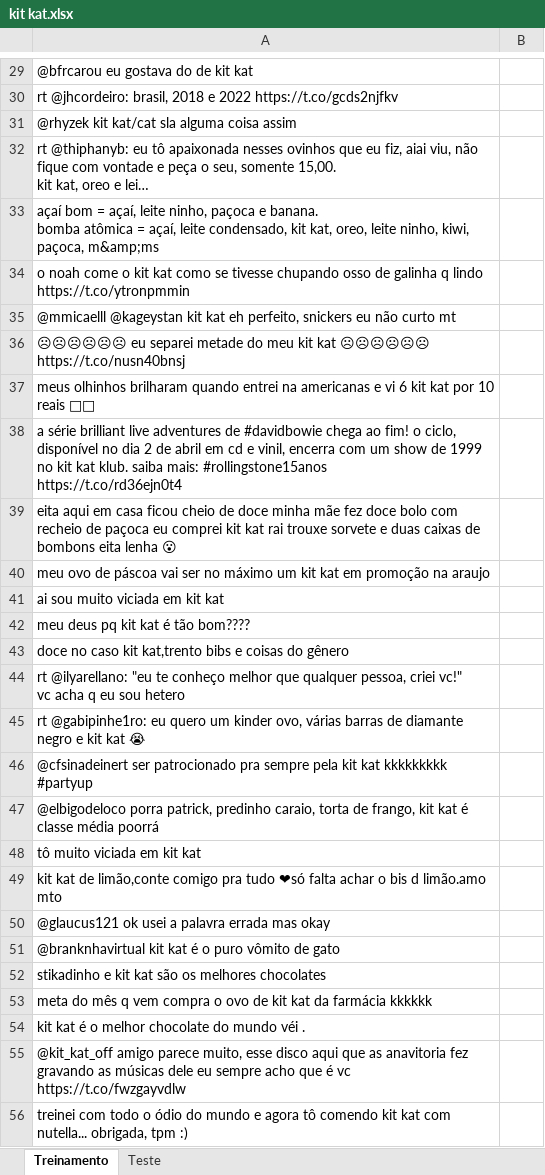
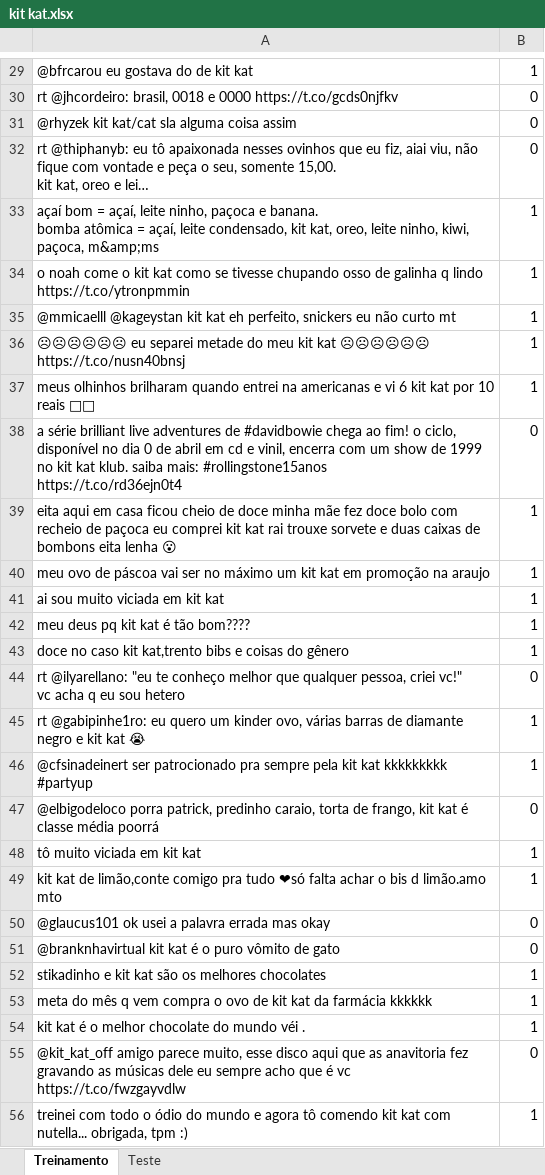
Before and after one commit to kaskang99/c_dados_2021.1, an Excel workbook: kit kat.xlsx, sheet Treinamento, drawn as a sheet; only a part is shown, gaps mark what is left out; values as stored, in another font and other column widths than the file's, no borders; removed rows and columns are numbered as before the commit, all else as after; ↵ is a line break in a cell; the diff covers the shown part only; the diff names each change by its address in the sheet, - before the commit and + after, or states it on an @@ line.

Commit message:
'Excel'

```diff
--- a/kit kat.xlsx (sheet Treinamento)
+++ b/kit kat.xlsx (sheet Treinamento)
-B29: (empty)
+B29: 1
-row 30: rt @jhcordeiro: brasil, 2018 e 2022 https://t.co/gcds2njfkv
+row 30: rt @jhcordeiro: brasil, 0018 e 0000 https://t.co/gcds0njfkv | 0
-B31:B32: (empty)
+B31:B32: 0
-B33:B37: (empty)
+B33:B37: 1
-row 38: a série brilliant live adventures de #davidbowie chega ao fim! o ciclo, disponível no dia 2 de abril em cd e vinil, encerra com um show de 1999 no kit kat klub. saiba mais: #rollingstone15anos ↵ https://t.co/rd36ejn0t4
+row 38: a série brilliant live adventures de #davidbowie chega ao fim! o ciclo, disponível no dia 0 de abril em cd e vinil, encerra com um show de 1999 no kit kat klub. saiba mais: #rollingstone15anos ↵ https://t.co/rd36ejn0t4 | 0
-B39:B43: (empty)
+B39:B43: 1
-B44: (empty)
+B44: 0
-B45:B46: (empty)
+B45:B46: 1
-B47: (empty)
+B47: 0
-B48:B49: (empty)
+B48:B49: 1
-row 50: @glaucus121 ok usei a palavra errada mas okay
+row 50: @glaucus101 ok usei a palavra errada mas okay | 0
-B51: (empty)
+B51: 0
-B52:B54: (empty)
+B52:B54: 1
-B55: (empty)
+B55: 0
-B56: (empty)
+B56: 1
```
Also changed, not shown: 8 added rows, 8 removed rows and 97 edited cells elsewhere in this sheet.
